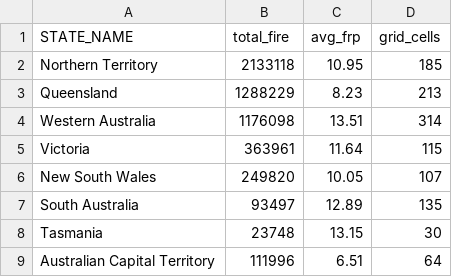
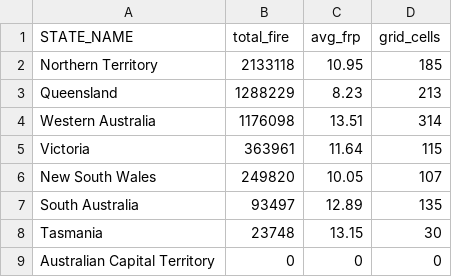
Before and after one commit to hwuu0129/2179_2_2, a CSV file: data/aus_states528.csv, drawn as a sheet.

Commit message:
Update aus_states528.csv

```diff
--- a/data/aus_states528.csv
+++ b/data/aus_states528.csv
@@ -8,2 +8,2 @@ South Australia,93497,12.89,135
 Tasmania,23748,13.15,30
-Australian Capital Territory,111996,6.51,64
+Australian Capital Territory,0,0,0
```
